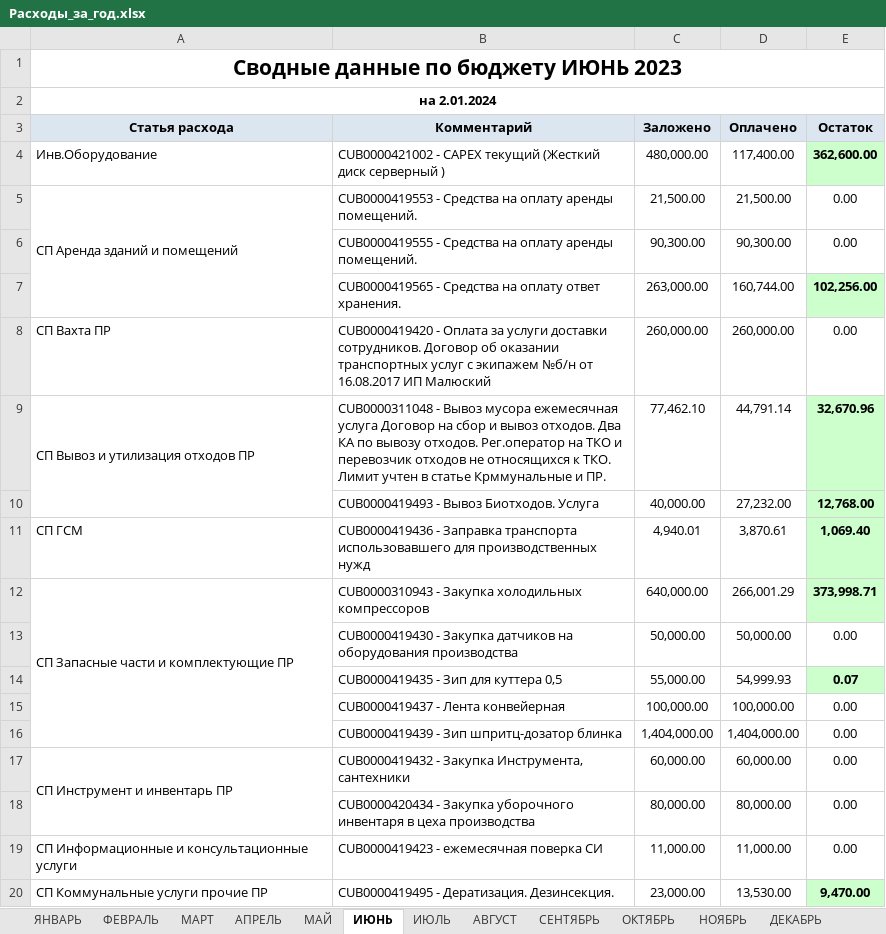
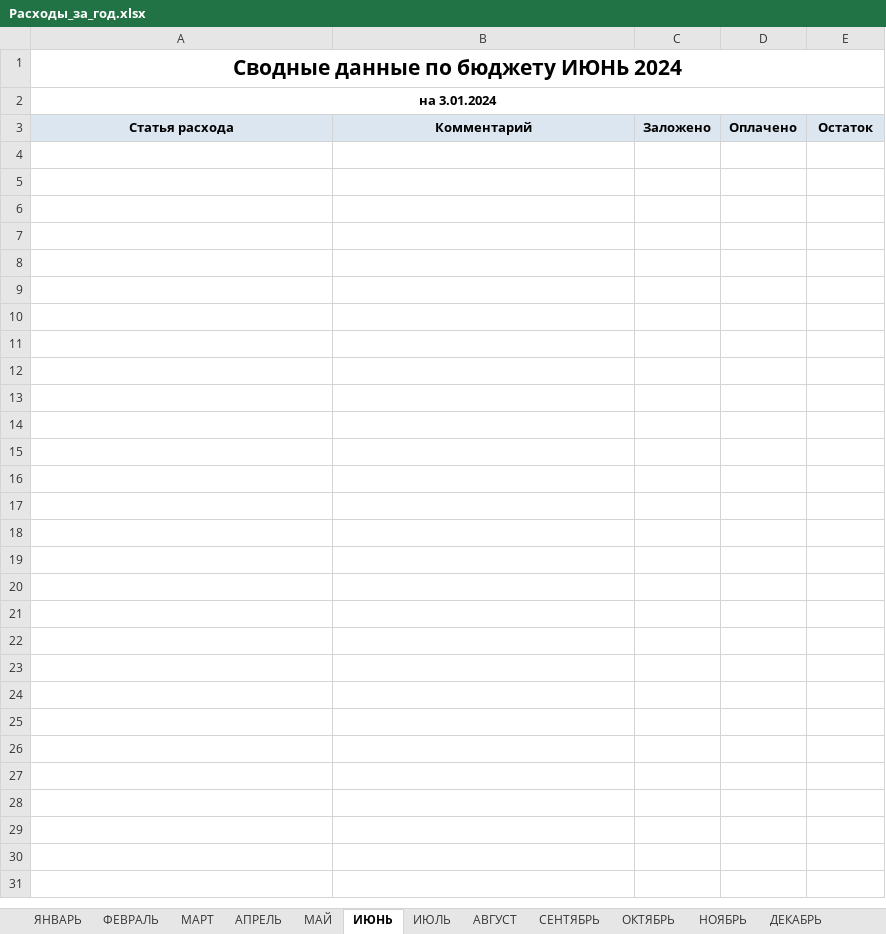
Before and after one commit to Oleksha/expenses.loc, an Excel workbook: Расходы_за_год.xlsx, sheet ИЮНЬ, drawn as a sheet; only a part is shown; values as stored, in another font and other column widths than the file's, no borders; the diff covers the shown part only; the diff names each change by its address in the sheet, - before the commit and + after, or states it on an @@ line.

```diff
--- a/Расходы_за_год.xlsx (sheet ИЮНЬ)
+++ b/Расходы_за_год.xlsx (sheet ИЮНЬ)
-A1: Сводные данные по бюджету ИЮНЬ 2023
+A1: Сводные данные по бюджету ИЮНЬ 2024
-A2: на 2.01.2024
+A2: на 3.01.2024
-row 4: Инв.Оборудование | CUB0000421002 - САРЕХ текущий (Жесткий диск серверный ) | 480,000.00 | 117,400.00 | 362,600.00
-row 5: СП Аренда зданий и помещений | CUB0000419553 - Средства на оплату аренды помещений. | 21,500.00 | 21,500.00 | 0.00
-row 6:  | CUB0000419555 - Средства на оплату аренды помещений. | 90,300.00 | 90,300.00 | 0.00
-row 7:  | CUB0000419565 - Средства на оплату ответ хранения. | 263,000.00 | 160,744.00 | 102,256.00
-row 8: СП Вахта ПР | CUB0000419420 - Оплата за услуги доставки сотрудников. Договор об оказании транспортных услуг с экипажем №б/н от 16.08.2017 ИП Малюский | 260,000.00 | 260,000.00 | 0.00
-row 9: СП Вывоз и утилизация отходов ПР | CUB0000311048 - Вывоз мусора ежемесячная услуга Договор на сбор и вывоз отходов. Два КА по вывозу отходов. Рег.оператор на ТКО и перевозчик отходов не относящихся к ТКО. Лимит учтен в статье Крммунальные и ПР. | 77,462.10 | 44,791.14 | 32,670.96
-row 10:  | CUB0000419493 - Вывоз Биотходов. Услуга | 40,000.00 | 27,232.00 | 12,768.00
-row 11: СП ГСМ | CUB0000419436 - Заправка транспорта использовавшего для производственных нужд | 4,940.01 | 3,870.61 | 1,069.40
-row 12: СП Запасные части и комплектующие ПР | CUB0000310943 - Закупка холодильных компрессоров | 640,000.00 | 266,001.29 | 373,998.71
-row 13:  | CUB0000419430 - Закупка датчиков на оборудования производства | 50,000.00 | 50,000.00 | 0.00
-row 14:  | CUB0000419435 - Зип для куттера 0,5 | 55,000.00 | 54,999.93 | 0.07
-row 15:  | CUB0000419437 - Лента конвейерная | 100,000.00 | 100,000.00 | 0.00
-row 16:  | CUB0000419439 - Зип шпритц-дозатор блинка | 1,404,000.00 | 1,404,000.00 | 0.00
-row 17: СП Инструмент и инвентарь ПР | CUB0000419432 - Закупка Инструмента, сантехники | 60,000.00 | 60,000.00 | 0.00
-row 18:  | CUB0000420434 - Закупка уборочного инвентаря в цеха производства | 80,000.00 | 80,000.00 | 0.00
-row 19: СП Информационные и консультационные услуги | CUB0000419423 - ежемесячная поверка СИ | 11,000.00 | 11,000.00 | 0.00
-row 20: СП Коммунальные услуги прочие ПР | CUB0000419495 - Дератизация. Дезинсекция. | 23,000.00 | 13,530.00 | 9,470.00
```
Also changed, not shown: 28 removed rows elsewhere in this sheet, sheet ЯНВАРЬ, sheet АПРЕЛЬ, sheet ФЕВРАЛЬ, sheet НОЯБРЬ, sheet МАЙ, sheet ИЮЛЬ, 5 more sheets, Расходы.xlsx, 15 other files.
